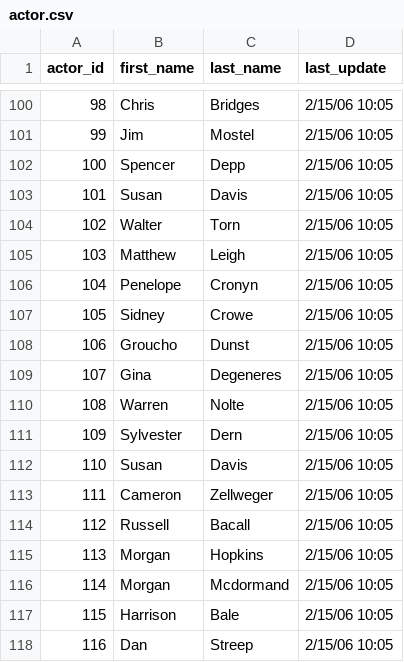
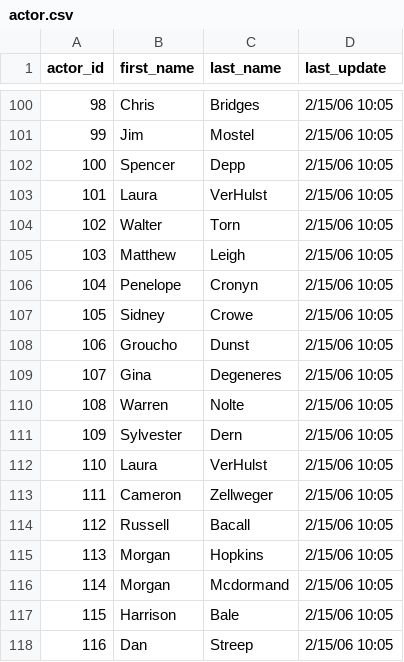
Before and after one commit to julizhu/sql-training-tool, a CSV file: data/actor.csv, drawn as a sheet; only a part is shown, gaps mark what is left out.

Commit message:
Add Laura

```diff
--- a/data/actor.csv
+++ b/data/actor.csv
@@ -102,3 +102,3 @@ actor_id,first_name,last_name,last_update
 100,Spencer,Depp,2/15/06 10:05
-101,Susan,Davis,2/15/06 10:05
+101,Laura,VerHulst,2/15/06 10:05
 102,Walter,Torn,2/15/06 10:05
@@ -111,3 +111,3 @@ actor_id,first_name,last_name,last_update
 109,Sylvester,Dern,2/15/06 10:05
-110,Susan,Davis,2/15/06 10:05
+110,Laura,VerHulst,2/15/06 10:05
 111,Cameron,Zellweger,2/15/06 10:05
```
Also changed, not shown: 4 other files.
